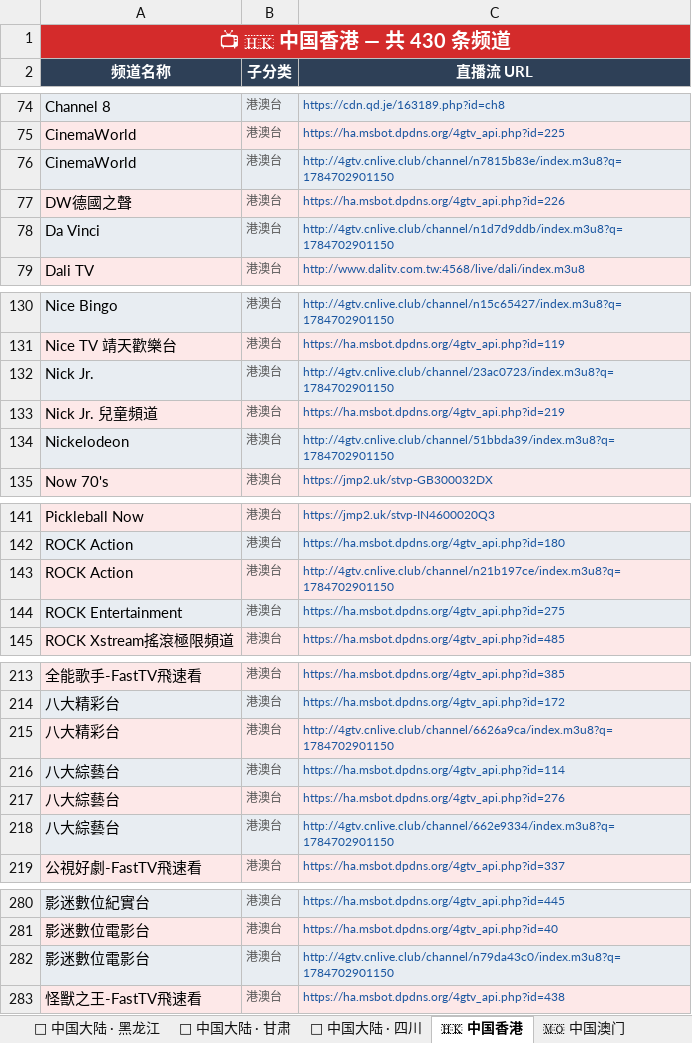
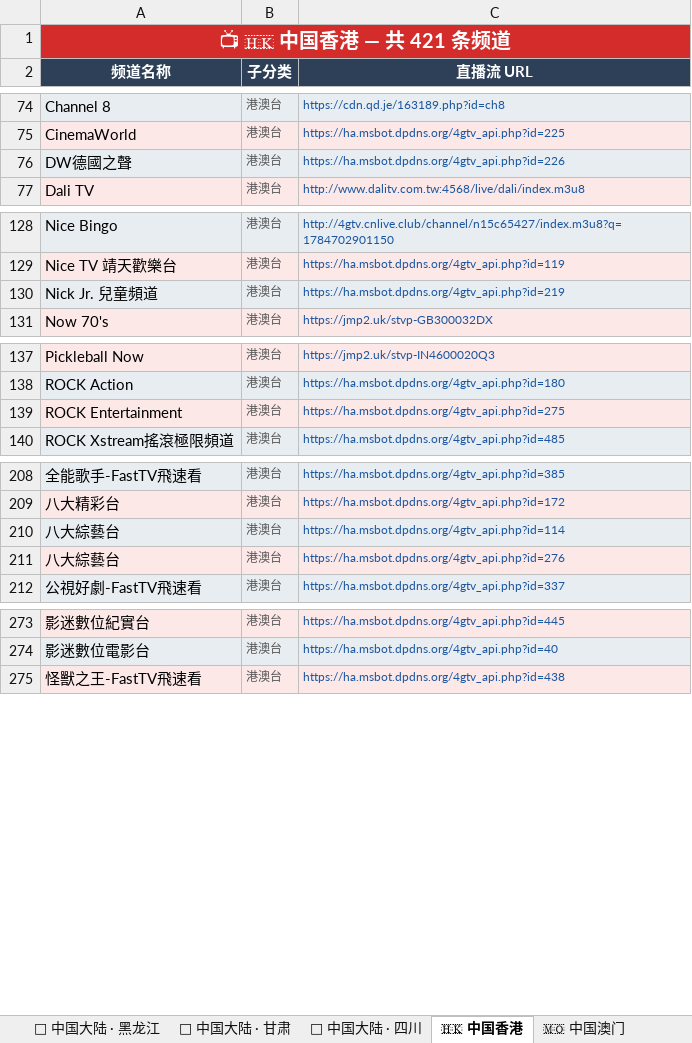
Before and after one commit to amazonjdshop/tv, an Excel workbook: channels_overview.xlsx, sheet 🇭🇰 中国香港, drawn as a sheet; only a part is shown, gaps mark what is left out; values as stored, in another font and other column widths than the file's, no borders; removed rows and columns are numbered as before the commit, all else as after; the diff covers the shown part only; the diff names each change by its address in the sheet, - before the commit and + after, or states it on an @@ line.

```diff
--- a/channels_overview.xlsx (sheet 🇭🇰 中国香港)
+++ b/channels_overview.xlsx (sheet 🇭🇰 中国香港)
-A1 (频道名称): 📺 🇭🇰 中国香港 — 共 430 条频道
+A1 (频道名称): 📺 🇭🇰 中国香港 — 共 421 条频道
-row 76: CinemaWorld | 港澳台 | http://4gtv.cnlive.club/channel/n7815b83e/index.m3u8?q=1784702901150
-row 78: Da Vinci | 港澳台 | http://4gtv.cnlive.club/channel/n1d7d9ddb/index.m3u8?q=1784702901150
-row 132: Nick Jr. | 港澳台 | http://4gtv.cnlive.club/channel/23ac0723/index.m3u8?q=1784702901150
-row 134: Nickelodeon | 港澳台 | http://4gtv.cnlive.club/channel/51bbda39/index.m3u8?q=1784702901150
-row 143: ROCK Action | 港澳台 | http://4gtv.cnlive.club/channel/n21b197ce/index.m3u8?q=1784702901150
-row 215: 八大精彩台 | 港澳台 | http://4gtv.cnlive.club/channel/6626a9ca/index.m3u8?q=1784702901150
-row 218: 八大綜藝台 | 港澳台 | http://4gtv.cnlive.club/channel/662e9334/index.m3u8?q=1784702901150
-row 282: 影迷數位電影台 | 港澳台 | http://4gtv.cnlive.club/channel/n79da43c0/index.m3u8?q=1784702901150
```
Also changed, not shown: 1 added row and 2 removed rows elsewhere in this sheet, sheet 📺 其他频道, sheet 🎬 影视点播, sheet 📊 总览, sheet 📡 中国大陆 · 黑龙江, sheet 📡 中国大陆 · 央视, sheet 🇹🇼 中国台湾, 5 other files.
